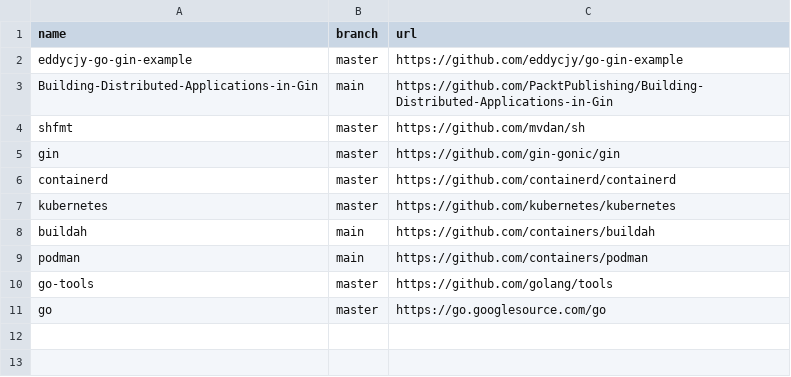
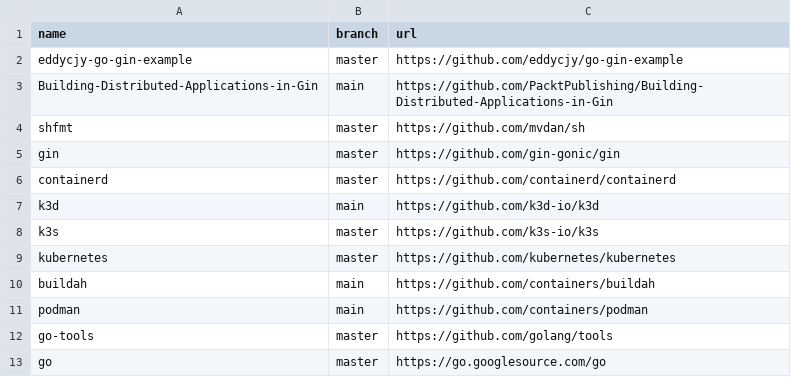
Before and after one commit to easbarba/lar, a CSV file: .config/qas/go.csv, drawn as a sheet.

Commit message:
qas/go: add k3d,k3s

```diff
--- a/.config/qas/go.csv
+++ b/.config/qas/go.csv
@@ -6,2 +6,4 @@ gin,master,https://github.com/gin-gonic/gin
 containerd,master,https://github.com/containerd/containerd
+k3d,main,https://github.com/k3d-io/k3d
+k3s,master,https://github.com/k3s-io/k3s
 kubernetes,master,https://github.com/kubernetes/kubernetes
```
